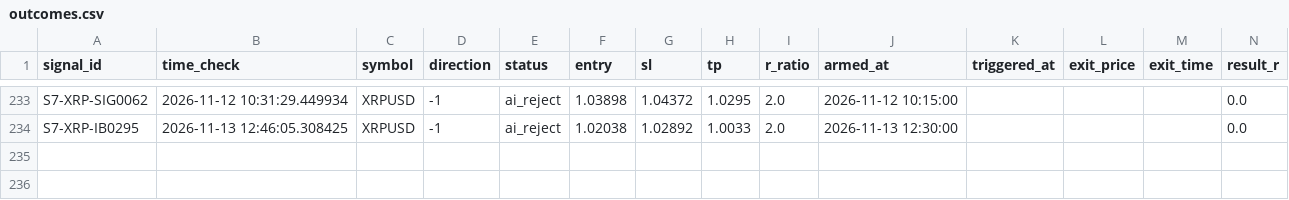
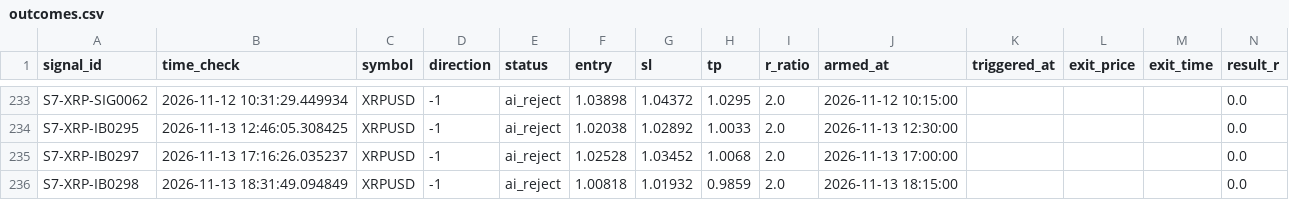
Before and after one commit to alexandrutarnicer-ai/trading-bot, a CSV file: data/live_signals/session7/outcomes.csv, drawn as a sheet; only a part is shown, gaps mark what is left out; rows hold the shown columns only; the diff names each change by its address in the sheet, - before the commit and + after, or states it on an @@ line.

Commit message:
data sync (ANY 2026-11-13 20:37)

```diff
--- a/data/live_signals/session7/outcomes.csv
+++ b/data/live_signals/session7/outcomes.csv
+row 235: S7-XRP-IB0297 | 2026-11-13 17:16:26.035237 | XRPUSD | -1 | ai_reject | 1.02528 | 1.03452 | 1.0068 | 2.0 | 2026-11-13 17:00:00 |  |  |  | 0.0
+row 236: S7-XRP-IB0298 | 2026-11-13 18:31:49.094849 | XRPUSD | -1 | ai_reject | 1.00818 | 1.01932 | 0.9859 | 2.0 | 2026-11-13 18:15:00 |  |  |  | 0.0
```
Also changed, not shown: data/live_signals/session17/outcomes.csv, data/live_signals/session17/signals.csv, 10 other files.
